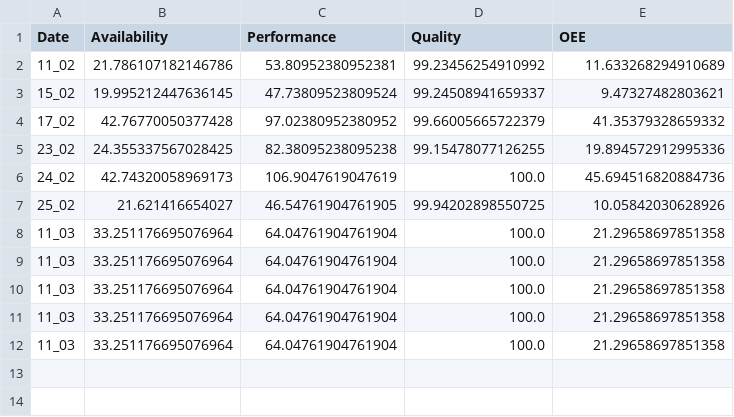
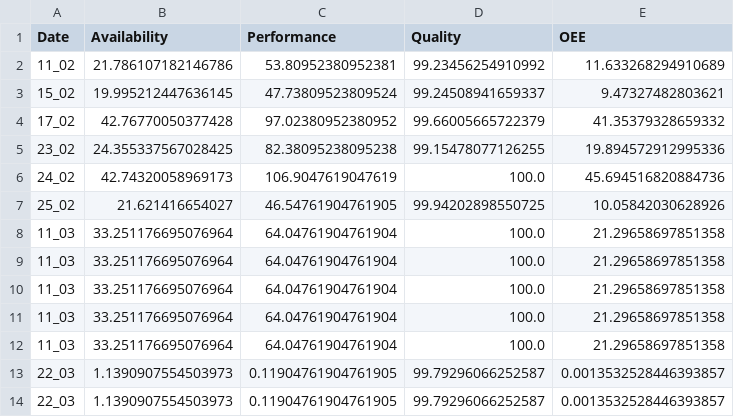
Before and after one commit to JamesB-lab/OEE_DASHBOARD, a CSV file: DATABASE/datalog.csv, drawn as a sheet; the diff names each change by its address in the sheet, - before the commit and + after, or states it on an @@ line.

Commit message:
added OEE29, fixed file to take new correct file length, added function call from linecounter.py, fixed log to database issue

```diff
--- a/DATABASE/datalog.csv
+++ b/DATABASE/datalog.csv
+row 13: 22_03 | 1.1390907554503973 | 0.11904761904761905 | 99.79296066252587 | 0.0013532528446393857
+row 14: 22_03 | 1.1390907554503973 | 0.11904761904761905 | 99.79296066252587 | 0.0013532528446393857
```
Also changed, not shown: 3 other files.
